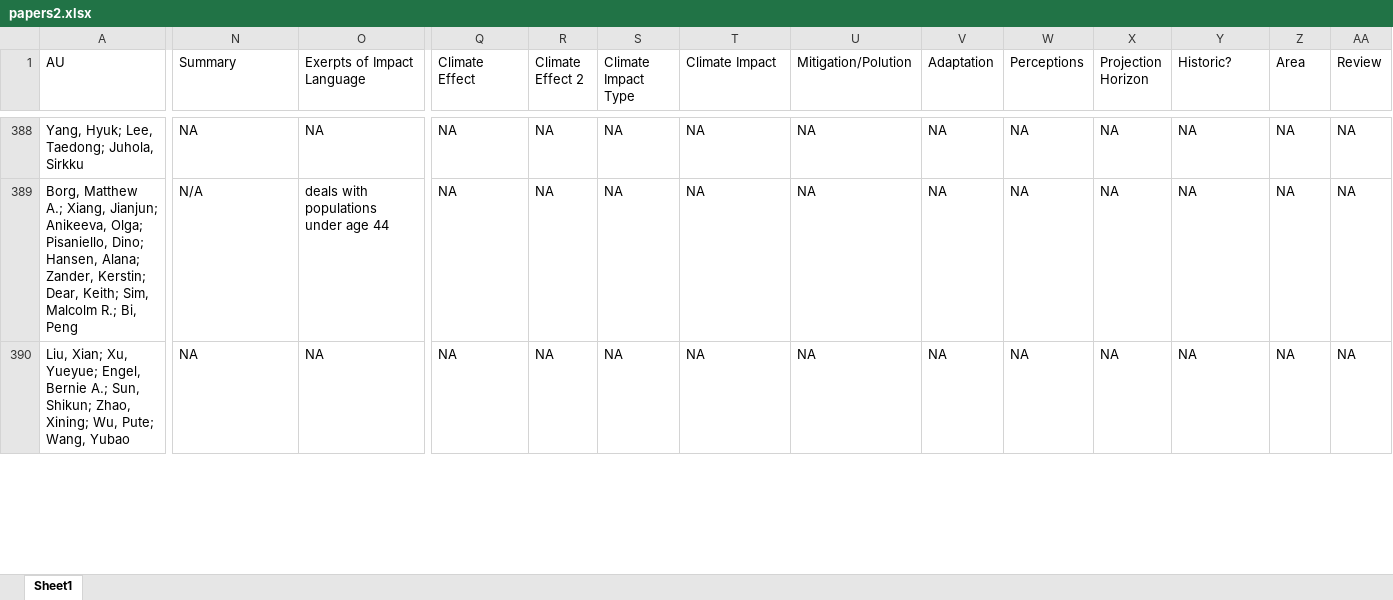
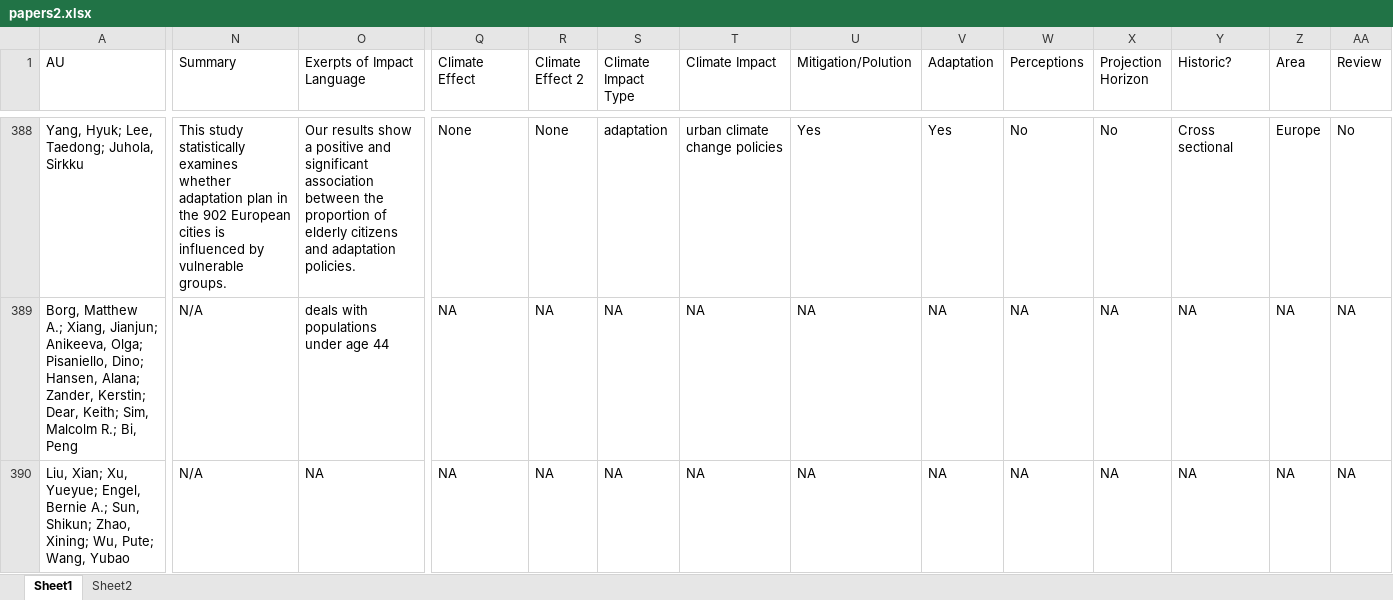
Before and after one commit to mathewhauer/cc-aging-review, an Excel workbook: R/DATA-RAW/papers2.xlsx, sheet Sheet1, drawn as a sheet; only a part is shown, gaps mark what is left out; values as stored, in another font and other column widths than the file's, no borders; the diff covers the shown part only; the diff names each change by its address in the sheet, - before the commit and + after, or states it on an @@ line.

```diff
--- a/R/DATA-RAW/papers2.xlsx (sheet Sheet1)
+++ b/R/DATA-RAW/papers2.xlsx (sheet Sheet1)
+sheet tab: Sheet2
-N388 (Summary): NA
+N388 (Summary): This study statistically examines whether adaptation plan in the 902 European cities is influenced by vulnerable groups.
-O388 (Exerpts of Impact Language): NA
+O388 (Exerpts of Impact Language): Our results show a positive and significant association between the proportion of elderly citizens and adaptation policies.
-Q388 (Climate Effect): NA
+Q388 (Climate Effect): None
-R388 (Climate Effect 2): NA
+R388 (Climate Effect 2): None
-S388 (Climate Impact Type): NA
+S388 (Climate Impact Type): adaptation
-T388 (Climate Impact): NA
+T388 (Climate Impact): urban climate change policies
-U388 (Mitigation/Polution): NA
+U388 (Mitigation/Polution): Yes
-V388 (Adaptation): NA
+V388 (Adaptation): Yes
-W388 (Perceptions): NA
+W388 (Perceptions): No
-X388 (Projection Horizon): NA
+X388 (Projection Horizon): No
-Y388 (Historic?): NA
+Y388 (Historic?): Cross sectional
-Z388 (Area): NA
+Z388 (Area): Europe
-AA388 (Review): NA
+AA388 (Review): No
-N390 (Summary): NA
+N390 (Summary): N/A
```
Also changed, not shown: 382 edited cells elsewhere in this sheet, formulas that keep their value, 3 other files.
